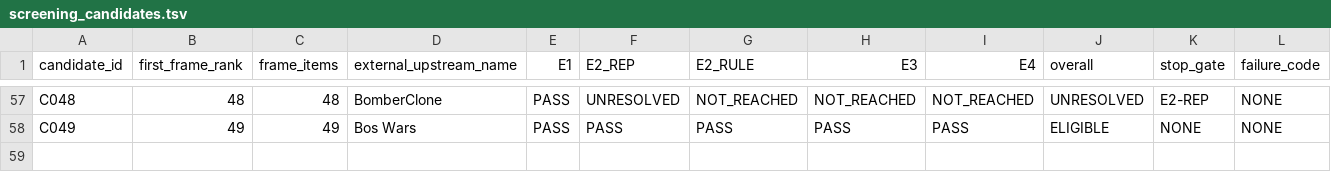
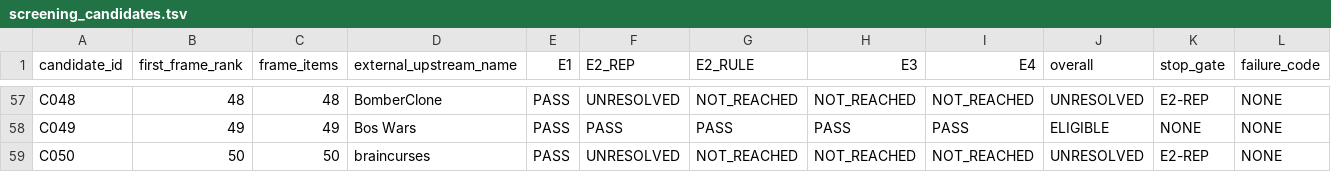
Before and after one commit to rohhj01-droid/red-team-spike, a TSV file: phase3_5/screening_candidates.tsv, drawn as a sheet; only a part is shown, gaps mark what is left out; rows hold the shown columns only; the diff names each change by its address in the sheet, - before the commit and + after, or states it on an @@ line.

```diff
--- a/phase3_5/screening_candidates.tsv
+++ b/phase3_5/screening_candidates.tsv
+row 59: C050 | 50 | 50 | braincurses | PASS | UNRESOLVED | NOT_REACHED | NOT_REACHED | NOT_REACHED | UNRESOLVED | E2-REP | NONE
```
Also changed, not shown: phase3_5/screening_frame_items.tsv, 1 other file.
